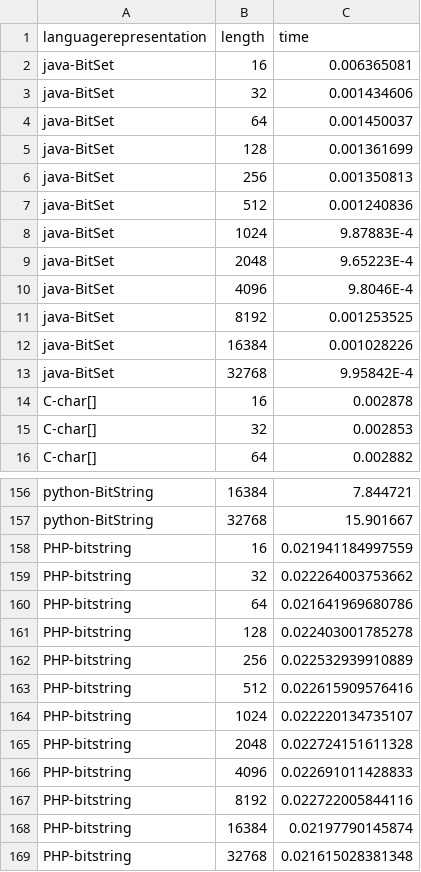
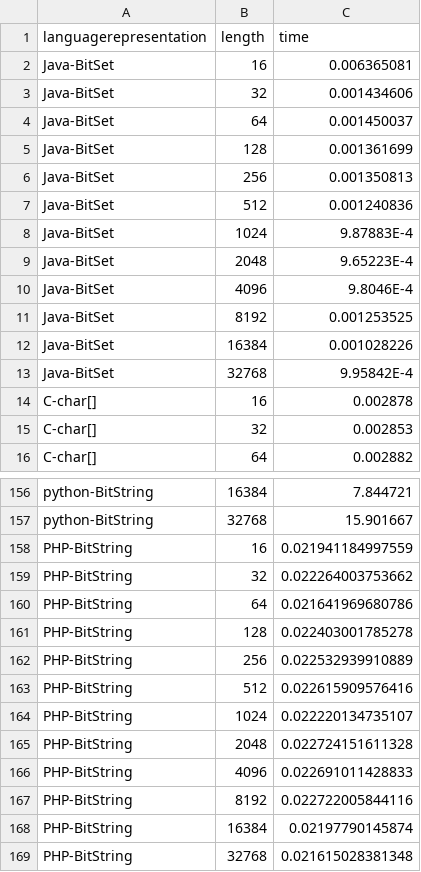
Before and after one commit to JJ/2016-ea-languages-wcci, a CSV file: measures-bitflip.csv, drawn as a sheet; only a part is shown, gaps mark what is left out.

```diff
--- a/measures-bitflip.csv
+++ b/measures-bitflip.csv
@@ -1,14 +1,14 @@
 languagerepresentation,length,time
-java-BitSet, 16 , 0.006365081
-java-BitSet, 32 , 0.001434606
-java-BitSet, 64 , 0.001450037
-java-BitSet, 128 , 0.001361699
-java-BitSet, 256 , 0.001350813
-java-BitSet, 512 , 0.001240836
-java-BitSet, 1024 , 9.87883E-4
-java-BitSet, 2048 , 9.65223E-4
-java-BitSet, 4096 , 9.8046E-4
-java-BitSet, 8192 , 0.001253525
-java-BitSet, 16384 , 0.001028226
-java-BitSet, 32768 , 9.95842E-4
+Java-BitSet, 16 , 0.006365081
+Java-BitSet, 32 , 0.001434606
+Java-BitSet, 64 , 0.001450037
+Java-BitSet, 128 , 0.001361699
+Java-BitSet, 256 , 0.001350813
+Java-BitSet, 512 , 0.001240836
+Java-BitSet, 1024 , 9.87883E-4
+Java-BitSet, 2048 , 9.65223E-4
+Java-BitSet, 4096 , 9.8046E-4
+Java-BitSet, 8192 , 0.001253525
+Java-BitSet, 16384 , 0.001028226
+Java-BitSet, 32768 , 9.95842E-4
 C-char[], 16, 0.002878
@@ -157,13 +157,13 @@ python-BitString, 16384, 7.844721
 python-BitString, 32768, 15.901667
-PHP-bitstring, 16, 0.021941184997559
-PHP-bitstring, 32, 0.022264003753662
-PHP-bitstring, 64, 0.021641969680786
-PHP-bitstring, 128, 0.022403001785278
-PHP-bitstring, 256, 0.022532939910889
-PHP-bitstring, 512, 0.022615909576416
-PHP-bitstring, 1024, 0.022220134735107
-PHP-bitstring, 2048, 0.022724151611328
-PHP-bitstring, 4096, 0.022691011428833
-PHP-bitstring, 8192, 0.022722005844116
-PHP-bitstring, 16384, 0.02197790145874
-PHP-bitstring, 32768, 0.021615028381348
+PHP-BitString, 16, 0.021941184997559
+PHP-BitString, 32, 0.022264003753662
+PHP-BitString, 64, 0.021641969680786
+PHP-BitString, 128, 0.022403001785278
+PHP-BitString, 256, 0.022532939910889
+PHP-BitString, 512, 0.022615909576416
+PHP-BitString, 1024, 0.022220134735107
+PHP-BitString, 2048, 0.022724151611328
+PHP-BitString, 4096, 0.022691011428833
+PHP-BitString, 8192, 0.022722005844116
+PHP-BitString, 16384, 0.02197790145874
+PHP-BitString, 32768, 0.021615028381348
```
Also changed, not shown: measures-maxones.csv, 1 other file.
